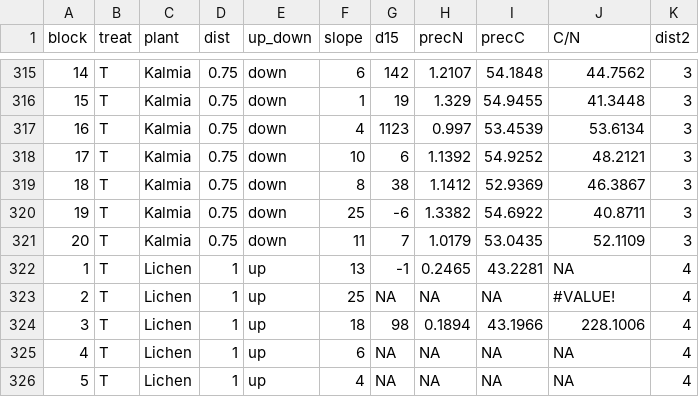
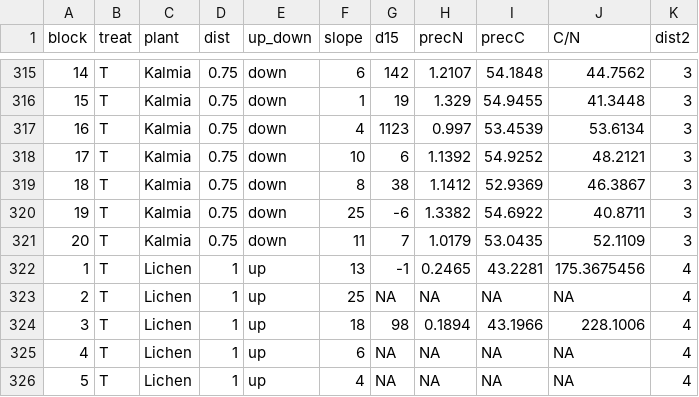
Before and after one commit to kristymferraro/BiogeochemicalBoomerang, a CSV file: Ferraro_DistanceSamples_2024.csv, drawn as a sheet; only a part is shown, gaps mark what is left out.

Commit message:
Update Ferraro_DistanceSamples_2024.csv
July Update 2 (didnt load first time)

```diff
--- a/Ferraro_DistanceSamples_2024.csv
+++ b/Ferraro_DistanceSamples_2024.csv
@@ -321,4 +321,4 @@ block,treat,plant,dist,up_down,slope,d15,precN,precC,C/N,dist2
 20,T,Kalmia,0.75,down,11,7,1.0179,53.0435,52.1109,3
-1,T,Lichen,1,up,13,-1,0.2465,43.2281,NA,4
-2,T,Lichen,1,up,25,NA,NA,NA,#VALUE!,4
+1,T,Lichen,1,up,13,-1,0.2465,43.2281,175.3675456,4
+2,T,Lichen,1,up,25,NA,NA,NA,NA,4
 3,T,Lichen,1,up,18,98,0.1894,43.1966,228.1006,4
```
